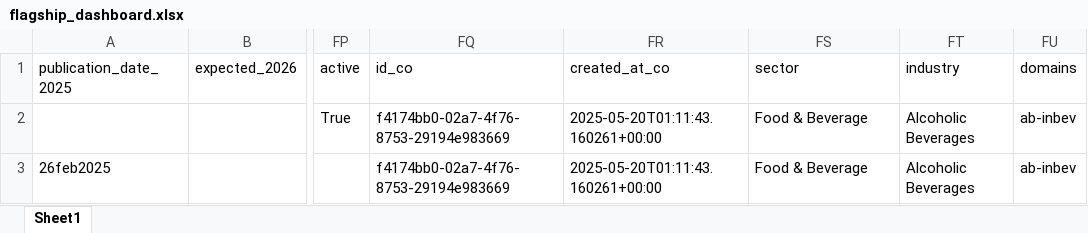
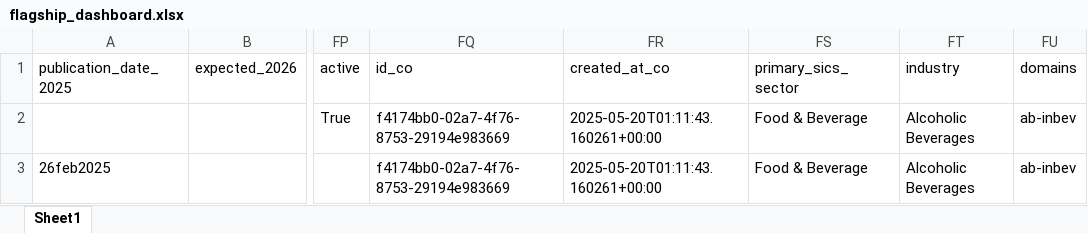
Before and after one commit to akgrossk/srn_dr_list, an Excel workbook: flagship_dashboard.xlsx, sheet Sheet1, drawn as a sheet; only a part is shown, gaps mark what is left out; values as stored, in another font and other column widths than the file's, no borders; the diff names each change by its address in the sheet, - before the commit and + after, or states it on an @@ line.

Commit message:
Add files via upload

```diff
--- a/flagship_dashboard.xlsx (sheet Sheet1)
+++ b/flagship_dashboard.xlsx (sheet Sheet1)
-FS1: sector
+FS1: primary_sics_sector
```
